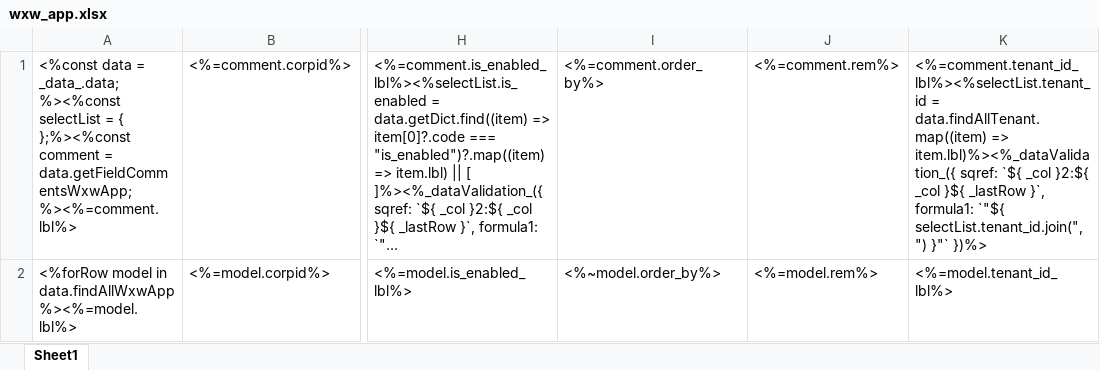
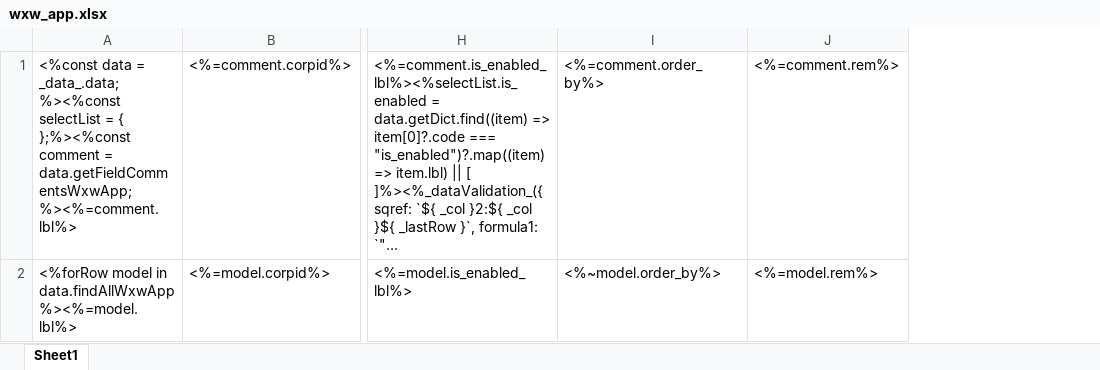
Before and after one commit to sail-sail/nest, an Excel workbook: codegen/__out__/pc/public/excel_template/wxwork/wxw_app.xlsx, sheet Sheet1, drawn as a sheet; only a part is shown, gaps mark what is left out; long unchanged cells end in …; values as stored, in another font and other column widths than the file's, no borders; the diff names each change by its address in the sheet, - before the commit and + after, or states it on an @@ line.

```diff
--- a/codegen/__out__/pc/public/excel_template/wxwork/wxw_app.xlsx (sheet Sheet1)
+++ b/codegen/__out__/pc/public/excel_template/wxwork/wxw_app.xlsx (sheet Sheet1)
-column K, rows 1-2: <%=comment.tenant_id_lbl%><%selectList.tenant_id = data.findAllTenant.map((item) => item.lbl)%><%_dataValidation_({ sqref: `${ _col }2:${ _col }${ _lastRow }`, formula1: `"${ selectList.tenant_id.join(",") }"` })%> | <%=model.tenant_id_lbl%>
```
Also changed, not shown: codegen/__out__/pc/public/import_template/wxwork/wxw_app.xlsx, pc/public/excel_template/wxwork/wxw_app.xlsx, 15 other files.
